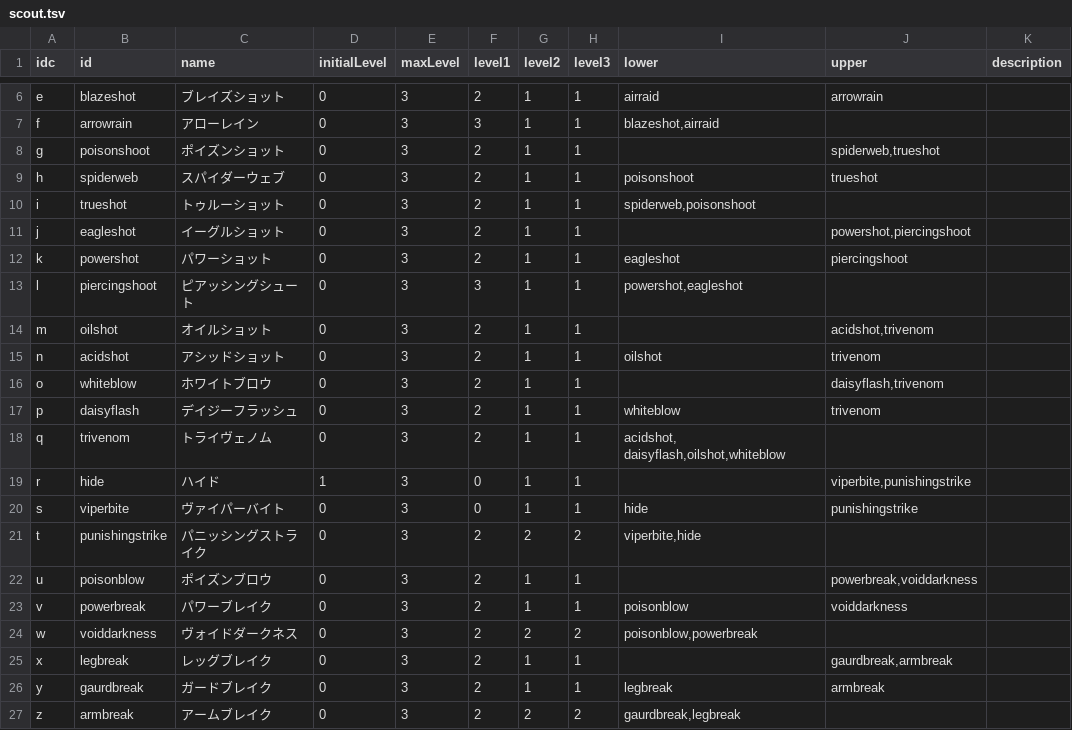
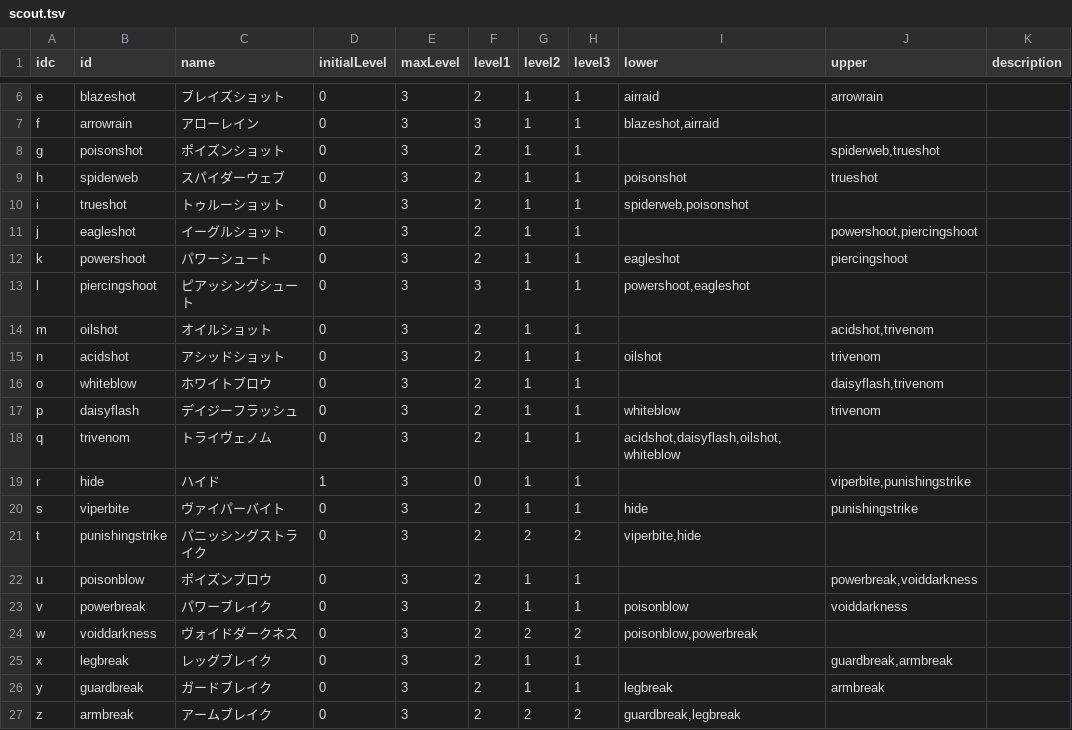
Before and after one commit to saipan-fez/fezskill, a TSV file: public_html/table/scout.tsv, drawn as a sheet; only a part is shown, gaps mark what is left out.

Commit message:
スペル修正

```diff
--- a/public_html/table/scout.tsv
+++ b/public_html/table/scout.tsv
@@ -7,8 +7,8 @@ e	blazeshot	ブレイズショット	0	3	2	1	1	airraid	arrowrain
 f	arrowrain	アローレイン	0	3	3	1	1	blazeshot,airraid		
-g	poisonshoot	ポイズンショット	0	3	2	1	1		spiderweb,trueshot	
-h	spiderweb	スパイダーウェブ	0	3	2	1	1	poisonshoot	trueshot	
-i	trueshot	トゥルーショット	0	3	2	1	1	spiderweb,poisonshoot		
-j	eagleshot	イーグルショット	0	3	2	1	1		powershot,piercingshoot	
-k	powershot	パワーショット	0	3	2	1	1	eagleshot	piercingshoot	
-l	piercingshoot	ピアッシングシュート	0	3	3	1	1	powershot,eagleshot		
+g	poisonshot	ポイズンショット	0	3	2	1	1		spiderweb,trueshot	
+h	spiderweb	スパイダーウェブ	0	3	2	1	1	poisonshot	trueshot	
+i	trueshot	トゥルーショット	0	3	2	1	1	spiderweb,poisonshot		
+j	eagleshot	イーグルショット	0	3	2	1	1		powershoot,piercingshoot	
+k	powershoot	パワーシュート	0	3	2	1	1	eagleshot	piercingshoot	
+l	piercingshoot	ピアッシングシュート	0	3	3	1	1	powershoot,eagleshot		
 m	oilshot	オイルショット	0	3	2	1	1		acidshot,trivenom	
@@ -17,5 +17,5 @@ o	whiteblow	ホワイトブロウ	0	3	2	1	1		daisyflash,trivenom
 p	daisyflash	デイジーフラッシュ	0	3	2	1	1	whiteblow	trivenom	
-q	trivenom	トライヴェノム	0	3	2	1	1	acidshot, daisyflash,oilshot,whiteblow		
+q	trivenom	トライヴェノム	0	3	2	1	1	acidshot,daisyflash,oilshot,whiteblow		
 r	hide	ハイド	1	3	0	1	1		viperbite,punishingstrike	
-s	viperbite	ヴァイパーバイト	0	3	0	1	1	hide	punishingstrike	
+s	viperbite	ヴァイパーバイト	0	3	2	1	1	hide	punishingstrike	
 t	punishingstrike	パニッシングストライク	0	3	2	2	2	viperbite,hide		
@@ -24,4 +24,4 @@ v	powerbreak	パワーブレイク	0	3	2	1	1	poisonblow	voiddarkness
 w	voiddarkness	ヴォイドダークネス	0	3	2	2	2	poisonblow,powerbreak		
-x	legbreak	レッグブレイク	0	3	2	1	1		gaurdbreak,armbreak	
-y	gaurdbreak	ガードブレイク	0	3	2	1	1	legbreak	armbreak	
-z	armbreak	アームブレイク	0	3	2	2	2	gaurdbreak,legbreak		
+x	legbreak	レッグブレイク	0	3	2	1	1		guardbreak,armbreak	
+y	guardbreak	ガードブレイク	0	3	2	1	1	legbreak	armbreak	
+z	armbreak	アームブレイク	0	3	2	2	2	guardbreak,legbreak		
```
